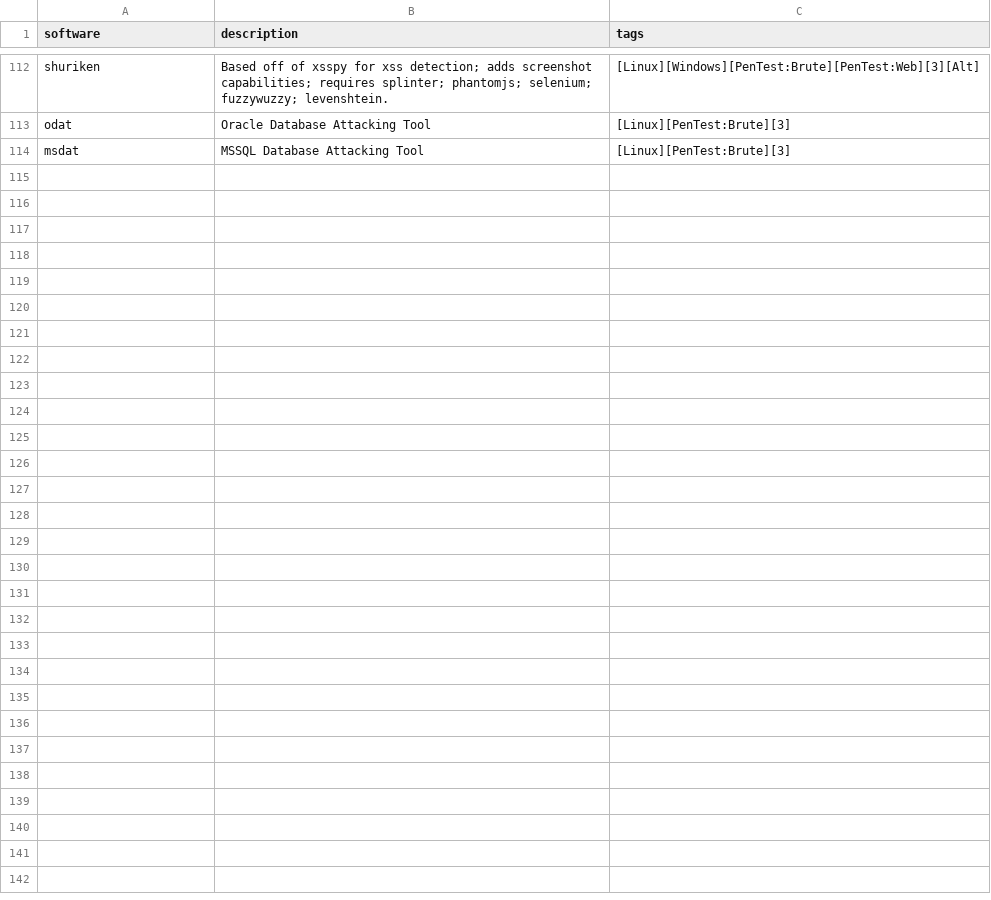
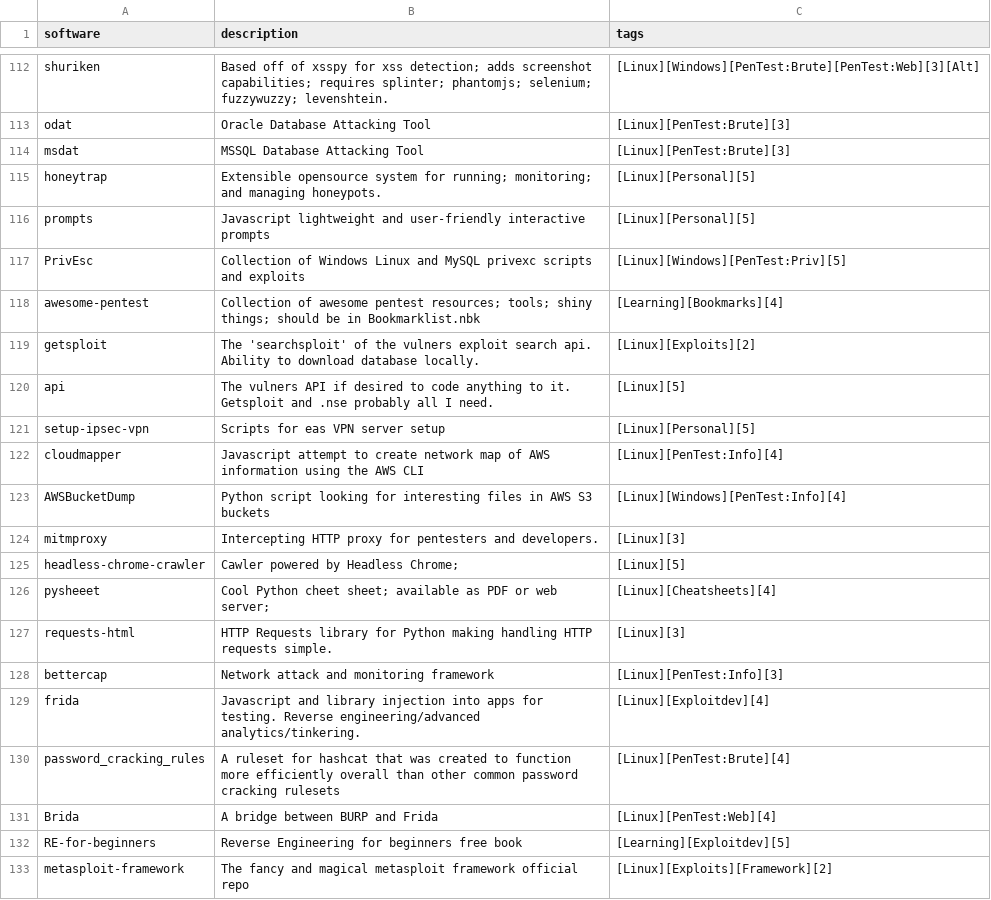
Before and after one commit to rewardone/OSCPRepo, a CSV file: Tools/getGithubStars/commentsToJSON.csv, drawn as a sheet; only a part is shown, gaps mark what is left out; the diff covers the shown part only; the diff names each change by its address in the sheet, - before the commit and + after, or states it on an @@ line.

```diff
--- a/Tools/getGithubStars/commentsToJSON.csv
+++ b/Tools/getGithubStars/commentsToJSON.csv
+row 115: honeytrap | Extensible opensource system for running; monitoring; and managing honeypots. | [Linux][Personal][5]
+row 116: prompts | Javascript lightweight and user-friendly interactive prompts | [Linux][Personal][5]
+row 117: PrivEsc | Collection of Windows Linux and MySQL privexc scripts and exploits | [Linux][Windows][PenTest:Priv][5]
+row 118: awesome-pentest | Collection of awesome pentest resources; tools; shiny things; should be in Bookmarklist.nbk | [Learning][Bookmarks][4]
+row 119: getsploit | The 'searchsploit' of the vulners exploit search api. Ability to download database locally. | [Linux][Exploits][2]
+row 120: api | The vulners API if desired to code anything to it. Getsploit and .nse probably all I need. | [Linux][5]
+row 121: setup-ipsec-vpn | Scripts for eas VPN server setup | [Linux][Personal][5]
+row 122: cloudmapper | Javascript attempt to create network map of AWS information using the AWS CLI | [Linux][PenTest:Info][4]
+row 123: AWSBucketDump | Python script looking for interesting files in AWS S3 buckets | [Linux][Windows][PenTest:Info][4]
+row 124: mitmproxy | Intercepting HTTP proxy for pentesters and developers. | [Linux][3]
+row 125: headless-chrome-crawler | Cawler powered by Headless Chrome; | [Linux][5]
+row 126: pysheeet | Cool Python cheet sheet; available as PDF or web server; | [Linux][Cheatsheets][4]
+row 127: requests-html | HTTP Requests library for Python making handling HTTP requests simple. | [Linux][3]
+row 128: bettercap | Network attack and monitoring framework | [Linux][PenTest:Info][3]
+row 129: frida | Javascript and library injection into apps for testing. Reverse engineering/advanced analytics/tinkering. | [Linux][Exploitdev][4]
+row 130: password_cracking_rules | A ruleset for hashcat that was created to function more efficiently overall than other common password cracking rulesets | [Linux][PenTest:Brute][4]
+row 131: Brida | A bridge between BURP and Frida | [Linux][PenTest:Web][4]
+row 132: RE-for-beginners | Reverse Engineering for beginners free book | [Learning][Exploitdev][5]
+row 133: metasploit-framework | The fancy and magical metasploit framework official repo | [Linux][Exploits][Framework][2]
```
Also changed, not shown: 34 added rows, 1 removed row and 4 edited cells elsewhere in this file, Tools/getGithubStars/output.csv, 2 other files.
